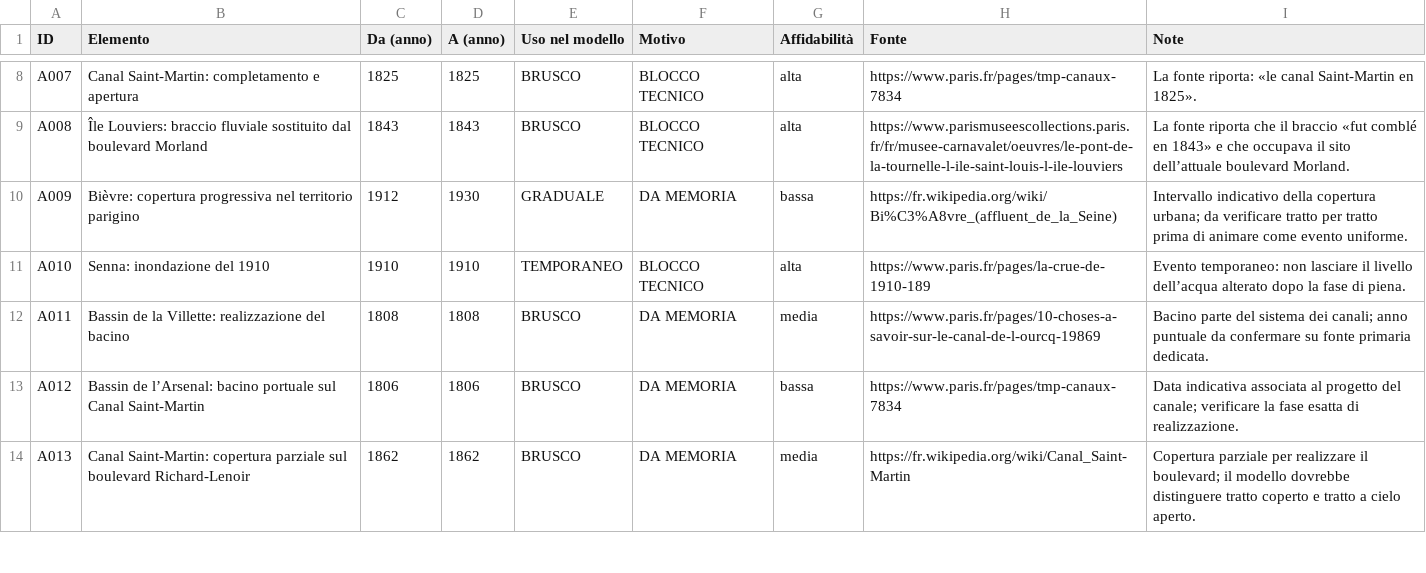
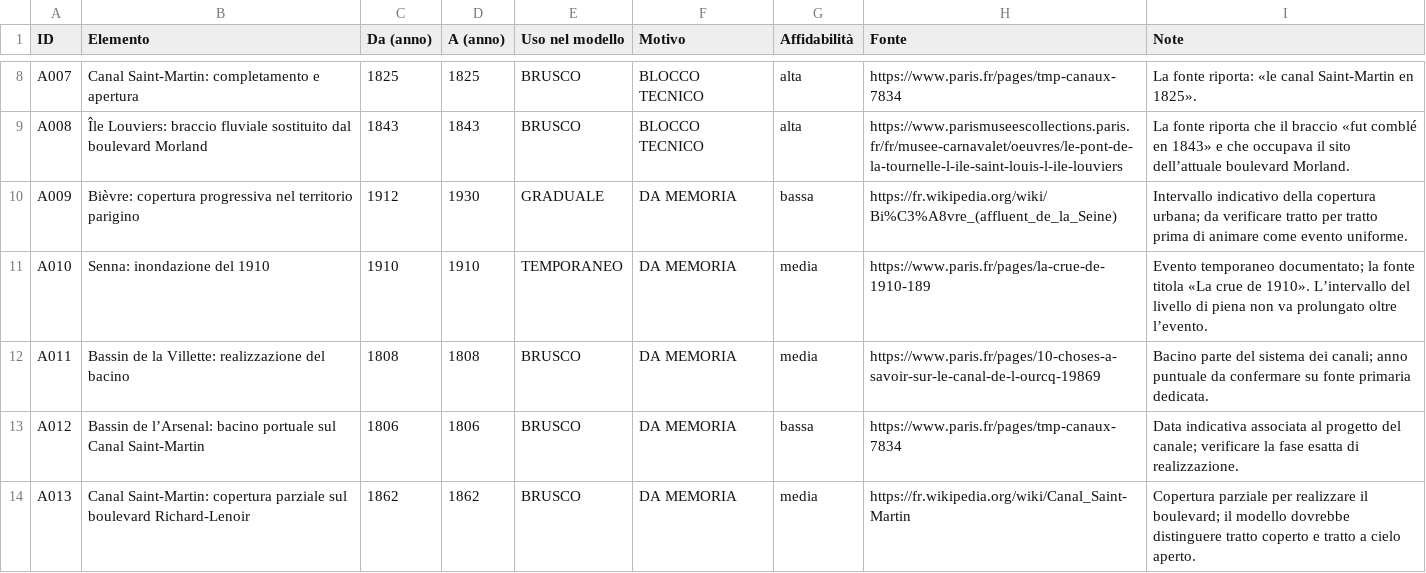
Before and after one commit to doctail/city3d, a CSV file: parigi/validazione/A_acqua.csv, drawn as a sheet; only a part is shown, gaps mark what is left out.

Commit message:
Align water CSV with validated JSON

```diff
--- a/parigi/validazione/A_acqua.csv
+++ b/parigi/validazione/A_acqua.csv
@@ -10,3 +10,3 @@
 "A009","Bièvre: copertura progressiva nel territorio parigino","1912","1930","GRADUALE","DA MEMORIA","bassa","https://fr.wikipedia.org/wiki/Bi%C3%A8vre_(affluent_de_la_Seine)","Intervallo indicativo della copertura urbana; da verificare tratto per tratto prima di animare come evento uniforme."
-"A010","Senna: inondazione del 1910","1910","1910","TEMPORANEO","BLOCCO TECNICO","alta","https://www.paris.fr/pages/la-crue-de-1910-189","Evento temporaneo: non lasciare il livello dell’acqua alterato dopo la fase di piena."
+"A010","Senna: inondazione del 1910","1910","1910","TEMPORANEO","DA MEMORIA","media","https://www.paris.fr/pages/la-crue-de-1910-189","Evento temporaneo documentato; la fonte titola «La crue de 1910». L’intervallo del livello di piena non va prolungato oltre l’evento."
 "A011","Bassin de la Villette: realizzazione del bacino","1808","1808","BRUSCO","DA MEMORIA","media","https://www.paris.fr/pages/10-choses-a-savoir-sur-le-canal-de-l-ourcq-19869","Bacino parte del sistema dei canali; anno puntuale da confermare su fonte primaria dedicata."
```
